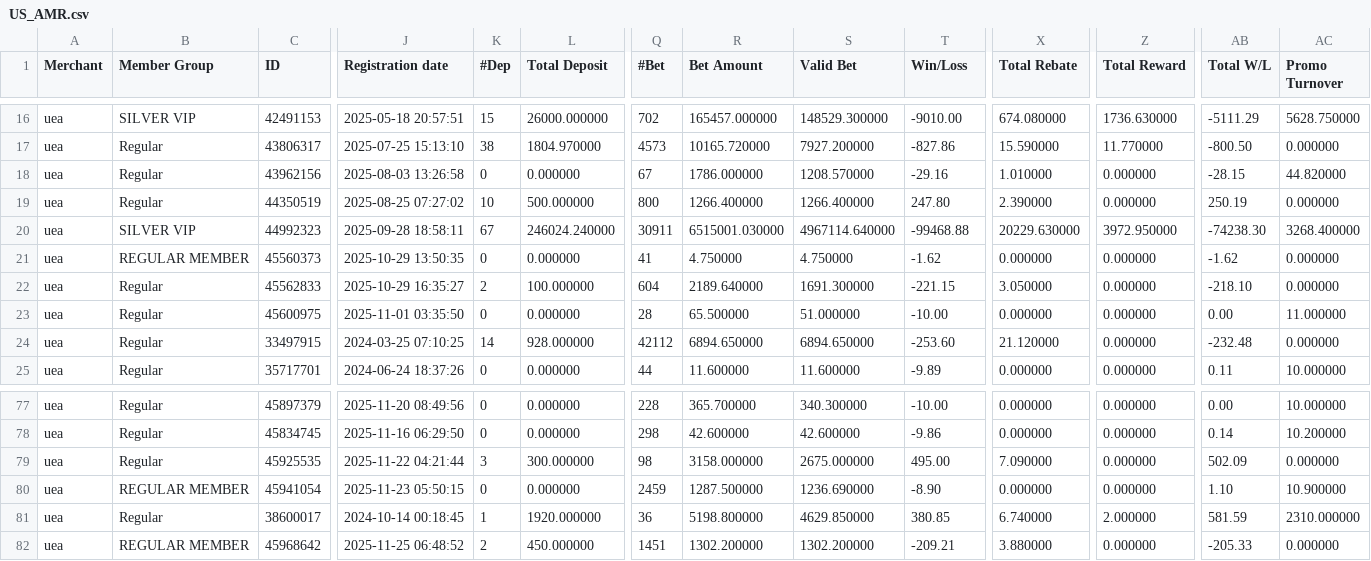
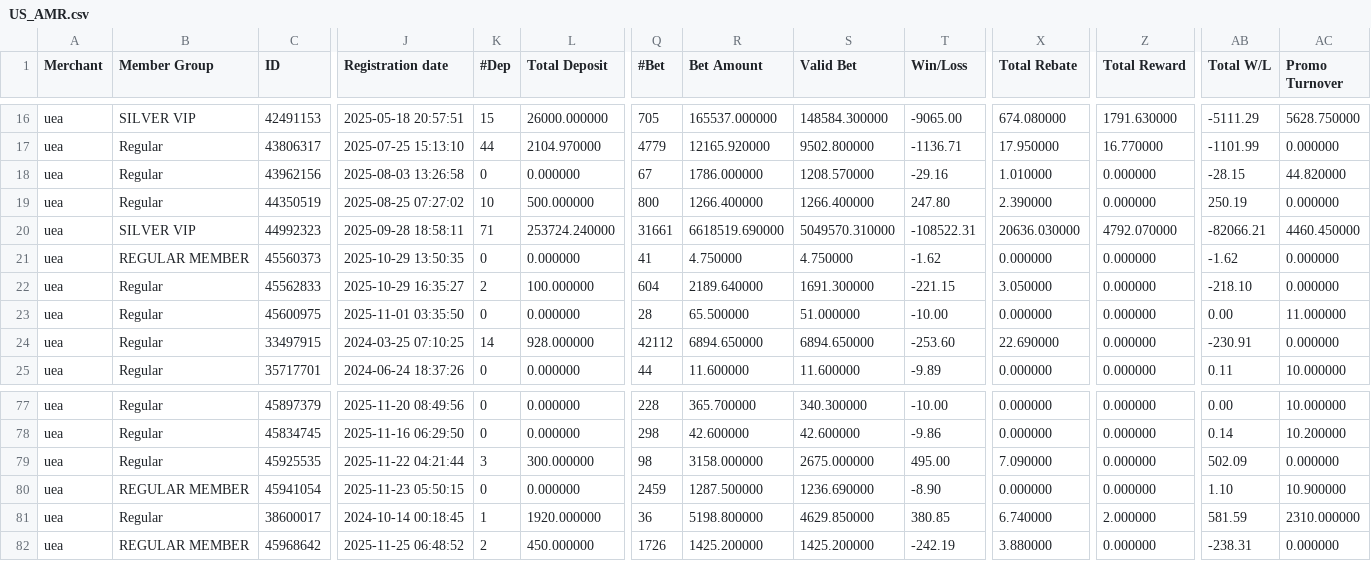
Before and after one commit to thomasneratech25/telemarketing_v2, a CSV file: excel_file/US_AMR.csv, drawn as a sheet; only a part is shown, gaps mark what is left out; the diff covers the shown part only; the diff names each change by its address in the sheet, - before the commit and + after, or states it on an @@ line.

```diff
--- a/excel_file/US_AMR.csv
+++ b/excel_file/US_AMR.csv
-Q16 (#Bet): 702
+Q16 (#Bet): 705
-R16 (Bet Amount): 165457.000000
+R16 (Bet Amount): 165537.000000
-S16 (Valid Bet): 148529.300000
+S16 (Valid Bet): 148584.300000
-T16 (Win/Loss): -9010.00
+T16 (Win/Loss): -9065.00
-Z16 (Total Reward): 1736.630000
+Z16 (Total Reward): 1791.630000
-K17 (#Dep): 38
+K17 (#Dep): 44
-L17 (Total Deposit): 1804.970000
+L17 (Total Deposit): 2104.970000
-Q17 (#Bet): 4573
+Q17 (#Bet): 4779
-R17 (Bet Amount): 10165.720000
+R17 (Bet Amount): 12165.920000
-S17 (Valid Bet): 7927.200000
+S17 (Valid Bet): 9502.800000
-T17 (Win/Loss): -827.86
+T17 (Win/Loss): -1136.71
-X17 (Total Rebate): 15.590000
+X17 (Total Rebate): 17.950000
-Z17 (Total Reward): 11.770000
+Z17 (Total Reward): 16.770000
-AB17 (Total W/L): -800.50
+AB17 (Total W/L): -1101.99
-K20 (#Dep): 67
+K20 (#Dep): 71
-L20 (Total Deposit): 246024.240000
+L20 (Total Deposit): 253724.240000
-Q20 (#Bet): 30911
+Q20 (#Bet): 31661
-R20 (Bet Amount): 6515001.030000
+R20 (Bet Amount): 6618519.690000
-S20 (Valid Bet): 4967114.640000
+S20 (Valid Bet): 5049570.310000
-T20 (Win/Loss): -99468.88
+T20 (Win/Loss): -108522.31
-X20 (Total Rebate): 20229.630000
+X20 (Total Rebate): 20636.030000
-Z20 (Total Reward): 3972.950000
+Z20 (Total Reward): 4792.070000
-AB20 (Total W/L): -74238.30
+AB20 (Total W/L): -82066.21
-AC20 (Promo Turnover): 3268.400000
+AC20 (Promo Turnover): 4460.450000
-X24 (Total Rebate): 21.120000
+X24 (Total Rebate): 22.690000
-AB24 (Total W/L): -232.48
+AB24 (Total W/L): -230.91
-Q82 (#Bet): 1451
+Q82 (#Bet): 1726
-R82 (Bet Amount): 1302.200000
+R82 (Bet Amount): 1425.200000
-S82 (Valid Bet): 1302.200000
+S82 (Valid Bet): 1425.200000
-T82 (Win/Loss): -209.21
+T82 (Win/Loss): -242.19
-AB82 (Total W/L): -205.33
+AB82 (Total W/L): -238.31
```
Also changed, not shown: 76 edited cells elsewhere in this file, excel_file/UM_AMR.csv, 13 other files.
